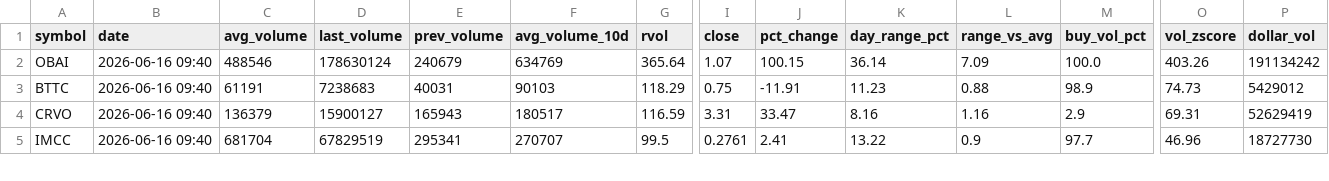
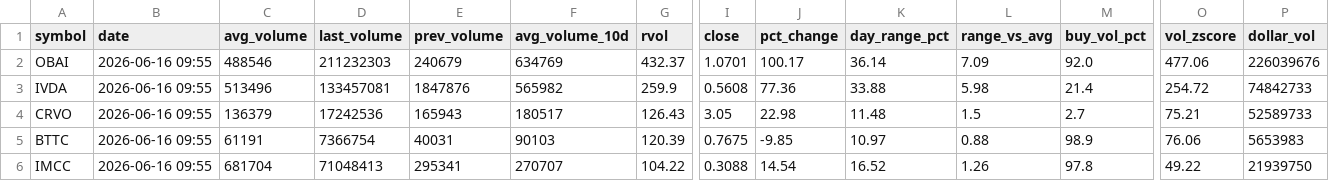
Before and after one commit to Alex-Matulay/volume-scanner, a CSV file: intraday.csv, drawn as a sheet; only a part is shown, gaps mark what is left out; removed rows and columns are numbered as before the commit, all else as after; rows hold the shown columns only; the diff covers the shown part only; the diff names each change by its address in the sheet, - before the commit and + after, or states it on an @@ line.

```diff
--- a/intraday.csv
+++ b/intraday.csv
-B2 (date): 2026-06-16 09:40
+B2 (date): 2026-06-16 09:55
-D2 (last_volume): 178630124
+D2 (last_volume): 211232303
-G2 (rvol): 365.64
+G2 (rvol): 432.37
-I2 (close): 1.07
+I2 (close): 1.0701
-J2 (pct_change): 100.15
+J2 (pct_change): 100.17
-M2 (buy_vol_pct): 100.0
+M2 (buy_vol_pct): 92.0
-O2 (vol_zscore): 403.26
+O2 (vol_zscore): 477.06
-P2 (dollar_vol): 191134242
+P2 (dollar_vol): 226039676
+row 3: IVDA | 2026-06-16 09:55 | 513496 | 133457081 | 1847876 | 565982 | 259.9 | 0.5608 | 77.36 | 33.88 | 5.98 | 21.4 | 254.72 | 74842733
+row 4: CRVO | 2026-06-16 09:55 | 136379 | 17242536 | 165943 | 180517 | 126.43 | 3.05 | 22.98 | 11.48 | 1.5 | 2.7 | 75.21 | 52589733
-B5 (date): 2026-06-16 09:40
+B5 (date): 2026-06-16 09:55
-D5 (last_volume): 7238683
+D5 (last_volume): 7366754
-G5 (rvol): 118.29
+G5 (rvol): 120.39
-I5 (close): 0.75
+I5 (close): 0.7675
-J5 (pct_change): -11.91
+J5 (pct_change): -9.85
-K5 (day_range_pct): 11.23
+K5 (day_range_pct): 10.97
-O5 (vol_zscore): 74.73
+O5 (vol_zscore): 76.06
-P5 (dollar_vol): 5429012
+P5 (dollar_vol): 5653983
-row 4: CRVO | 2026-06-16 09:40 | 136379 | 15900127 | 165943 | 180517 | 116.59 | 3.31 | 33.47 | 8.16 | 1.16 | 2.9 | 69.31 | 52629419
-B6 (date): 2026-06-16 09:40
+B6 (date): 2026-06-16 09:55
-D6 (last_volume): 67829519
+D6 (last_volume): 71048413
-G6 (rvol): 99.5
+G6 (rvol): 104.22
-I6 (close): 0.2761
+I6 (close): 0.3088
-J6 (pct_change): 2.41
+J6 (pct_change): 14.54
-K6 (day_range_pct): 13.22
+K6 (day_range_pct): 16.52
-L6 (range_vs_avg): 0.9
+L6 (range_vs_avg): 1.26
-M6 (buy_vol_pct): 97.7
+M6 (buy_vol_pct): 97.8
-O6 (vol_zscore): 46.96
+O6 (vol_zscore): 49.22
-P6 (dollar_vol): 18727730
+P6 (dollar_vol): 21939750
```
Also changed, not shown: 2 added rows, 1 removed row and 50 edited cells elsewhere in this file, 2 other files.
